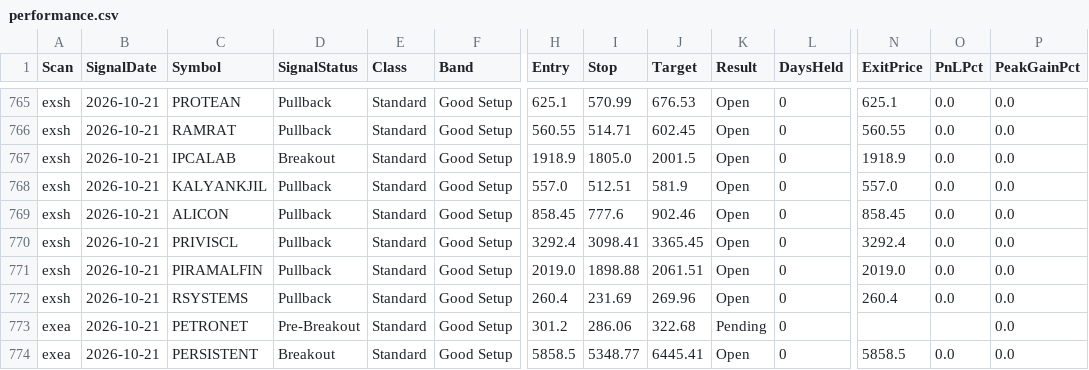
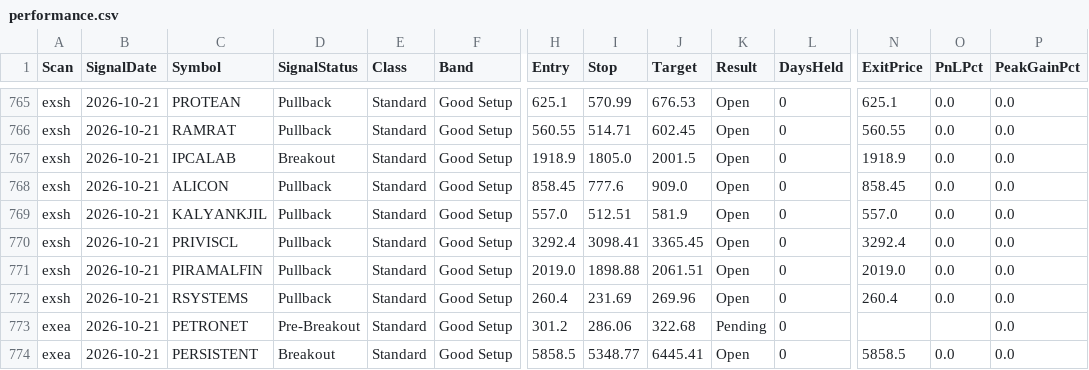
Before and after one commit to Venkey-stocks/stock-radar, a CSV file: data/performance.csv, drawn as a sheet; only a part is shown, gaps mark what is left out; removed rows and columns are numbered as before the commit, all else as after; rows hold the shown columns only; the diff names each change by its address in the sheet, - before the commit and + after, or states it on an @@ line.

```diff
--- a/data/performance.csv
+++ b/data/performance.csv
+row 768: exsh | 2026-10-21 | ALICON | Pullback | Standard | Good Setup | 858.45 | 777.6 | 909.0 | Open | 0 | 858.45 | 0.0 | 0.0
-row 769: exsh | 2026-10-21 | ALICON | Pullback | Standard | Good Setup | 858.45 | 777.6 | 902.46 | Open | 0 | 858.45 | 0.0 | 0.0
```
Also changed, not shown: data/events.csv, data/excluded_short.csv, 8 other files.
